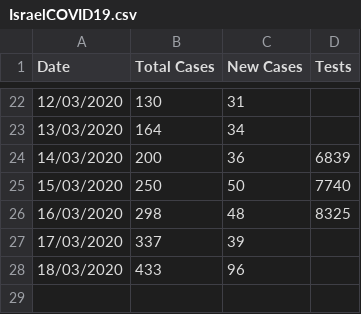
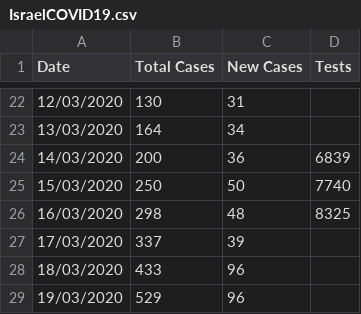
Before and after one commit to idandrd/israel-covid19-data, a CSV file: IsraelCOVID19.csv, drawn as a sheet; only a part is shown, gaps mark what is left out; the diff names each change by its address in the sheet, - before the commit and + after, or states it on an @@ line.

Commit message:
Update IsraelCOVID19.csv

```diff
--- a/IsraelCOVID19.csv
+++ b/IsraelCOVID19.csv
+row 29: 19/03/2020 | 529 | 96
```
